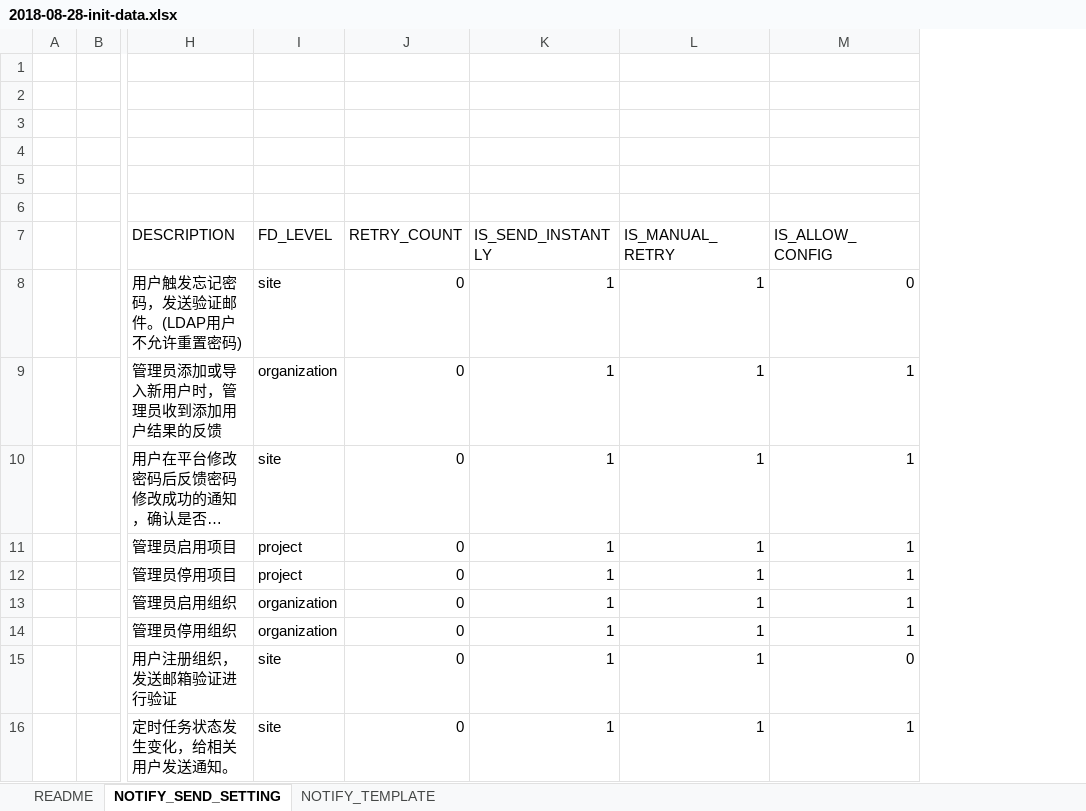
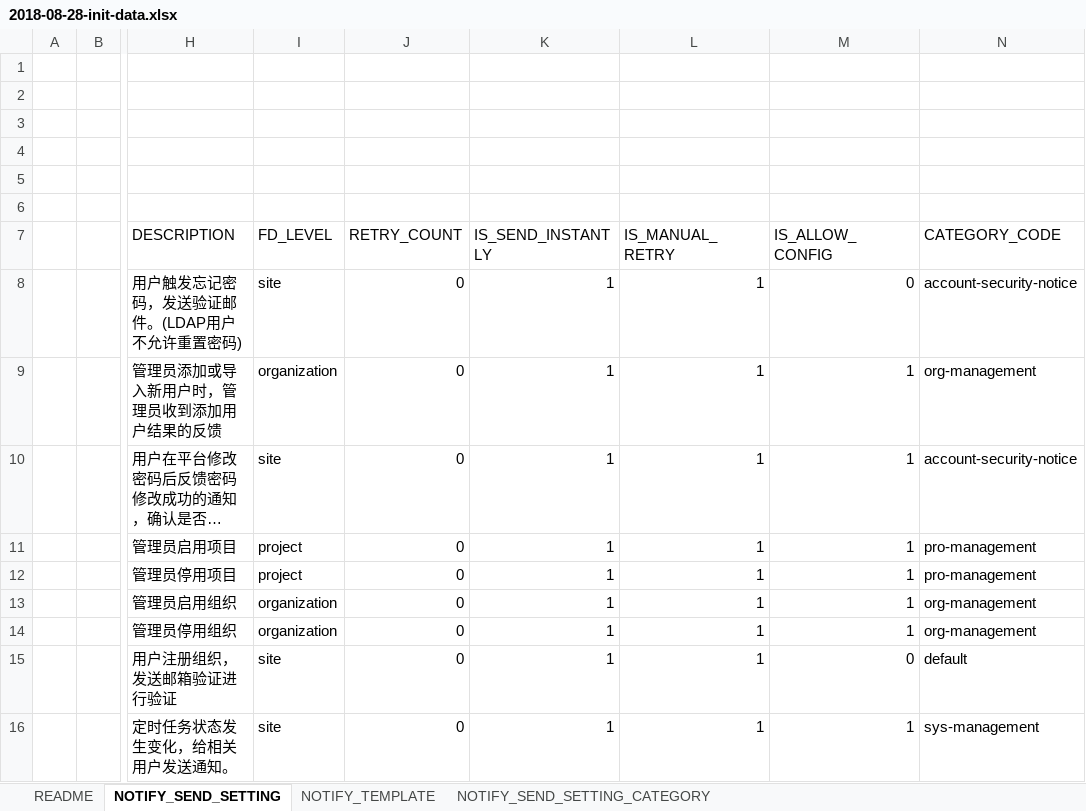
Before and after one commit to open-hand/choerodon-message, an Excel workbook: src/main/resources/script/db/2018-08-28-init-data.xlsx, sheet NOTIFY_SEND_SETTING, drawn as a sheet; only a part is shown, gaps mark what is left out; long unchanged cells end in …; values as stored, in another font and other column widths than the file's, no borders; the diff names each change by its address in the sheet, - before the commit and + after, or states it on an @@ line.

```diff
--- a/src/main/resources/script/db/2018-08-28-init-data.xlsx (sheet NOTIFY_SEND_SETTING)
+++ b/src/main/resources/script/db/2018-08-28-init-data.xlsx (sheet NOTIFY_SEND_SETTING)
+sheet tab: NOTIFY_SEND_SETTING_CATEGORY
+column N (CATEGORY_CODE), rows 8-16: account-security-notice | org-management | account-security-notice | pro-management | pro-management | org-management | org-management | default | sys-management
```
Also changed, not shown: 5 other files.
